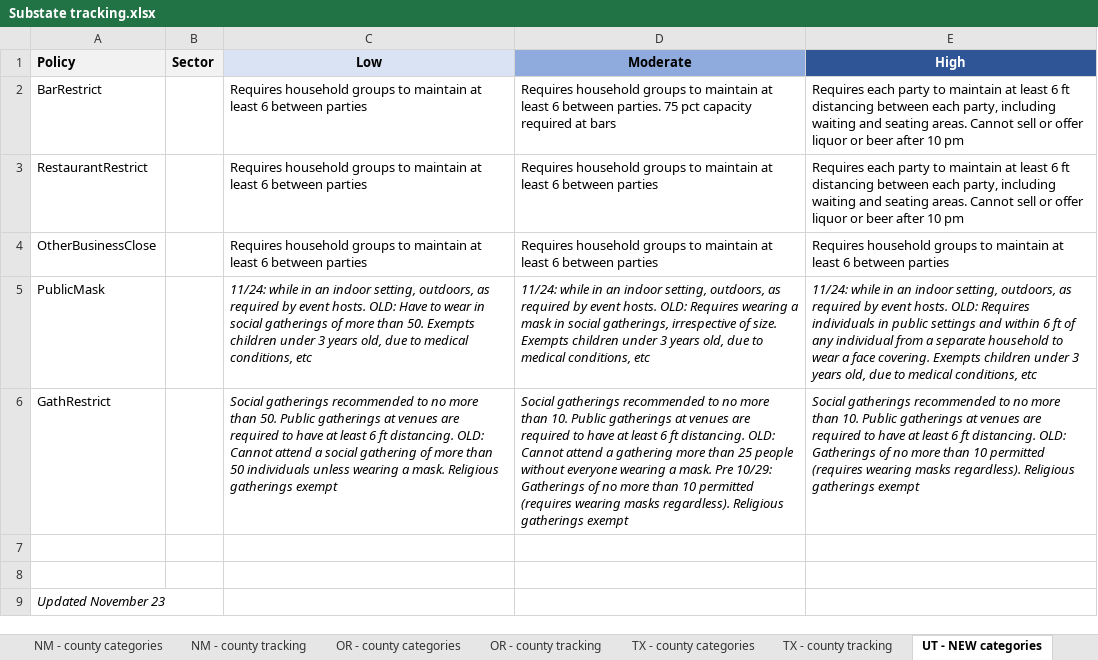
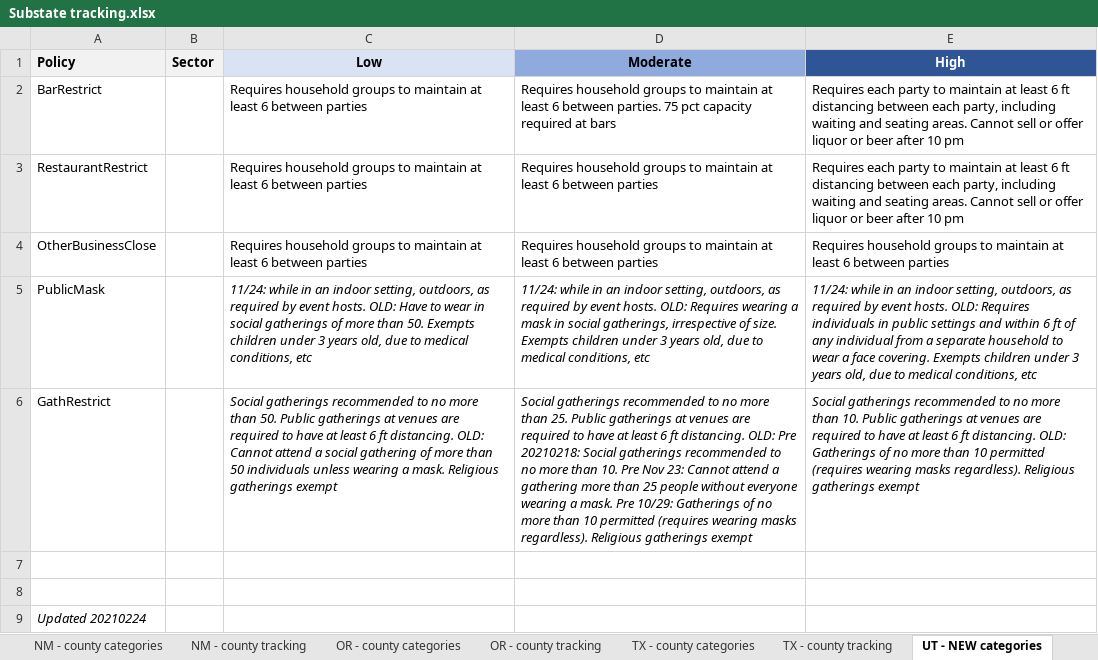
Before and after one commit to COVID19StatePolicy/SocialDistancing, an Excel workbook: source/Substate tracking.xlsx, sheet UT - NEW categories, drawn as a sheet; values as stored, in another font and other column widths than the file's, no borders; the diff names each change by its address in the sheet, - before the commit and + after, or states it on an @@ line.

```diff
--- a/source/Substate tracking.xlsx (sheet UT - NEW categories)
+++ b/source/Substate tracking.xlsx (sheet UT - NEW categories)
-D6 (Moderate): …more than 10. Public gatherings at venues are required to have at least 6 ft distancing. OLD: Cannot attend…
+D6 (Moderate): …more than 25. Public gatherings at venues are required to have at least 6 ft distancing. OLD: Pre 20210218: Social gatherings recommended to no more than 10. Pre Nov 23: Cannot attend…
-A9 (Policy): Updated November 23
+A9 (Policy): Updated 20210224
```
Also changed, not shown: sheet WV - county tracking, sheet WV - county categories, sheet CO - county tracking, sheet UT - county tracking, sheet CA - county tracking, sheet IN - county tracking, NEW (2), 56 other files.
